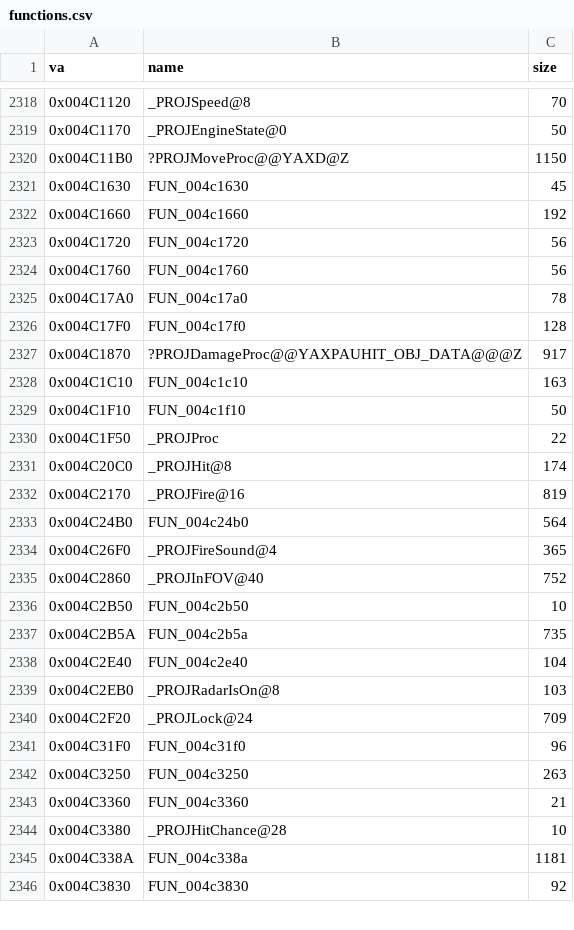
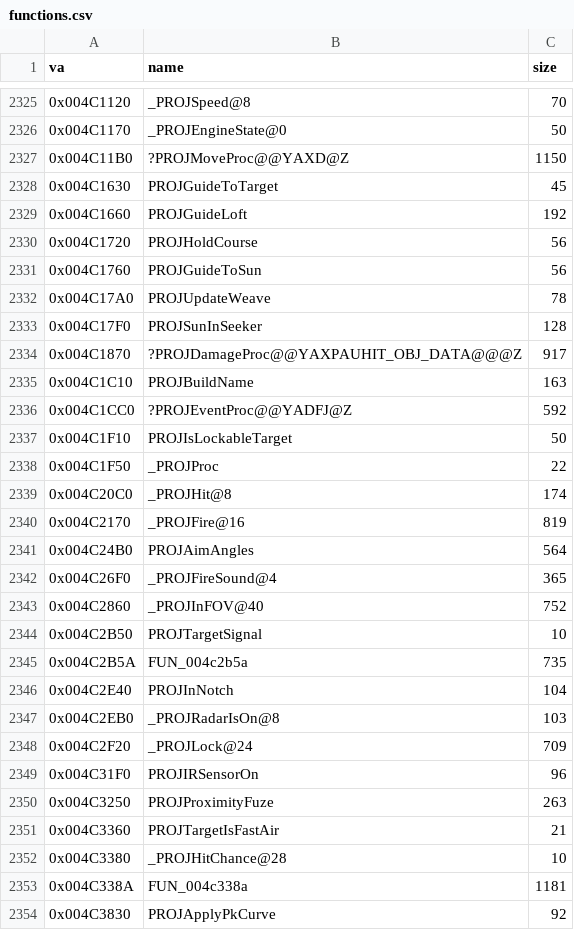
Before and after one commit to jomkz/fighters-codex, a CSV file: db/inventory/functions.csv, drawn as a sheet; only a part is shown, gaps mark what is left out; the diff covers the shown part only.

Commit message:
docs(re): weapons, collision, sound & wingman subsystems — name & document (#215 #222 #220 #217)
Batch of four subsystems (grouped to share one CI cycle):

- weapons (#215): PROJ_* projectiles/seekers/ECM, 0x4C0690-0x4C5D30 — 59 funcs
  (25 recovered), the guidance/lock/Pk/detonation model and countermeasures.
- collision (#222): COL swept collision query, 0x42B800-0x42E680 (range trimmed
  off QuickMultiButton) — 21 funcs (8 recovered), broad/narrow phase + two
  result slots.
- sound (#220): Miles/AIL mixer + MUS score, 0x4328B0-0x435C60 (range corrected)
  — 53 funcs; five folded mixer functions (incl. PollMod) materialize on apply.
- wingman (#217): WNG/GRP formation AI, 0x45E460-0x45FEC0 (range trimmed off
  INFO2) — 40 funcs; every unnamed WNG function recovered as its GRP twin.

Each: 100% functions named, referenced globals resolved, new docs/fa/*.md with
DB-checked Functions tables and theme-aware flow diagrams. Cross-subsystem shared
globals de-duplicated (one waiver per shared VA).

Closes #215. Closes #222. Closes #220. Closes #217.

```diff
--- a/db/inventory/functions.csv
+++ b/db/inventory/functions.csv
@@ -2320,11 +2327,12 @@ va,name,size
 0x004C11B0,?PROJMoveProc@@YAXD@Z,1150
-0x004C1630,FUN_004c1630,45
-0x004C1660,FUN_004c1660,192
-0x004C1720,FUN_004c1720,56
-0x004C1760,FUN_004c1760,56
-0x004C17A0,FUN_004c17a0,78
-0x004C17F0,FUN_004c17f0,128
+0x004C1630,PROJGuideToTarget,45
+0x004C1660,PROJGuideLoft,192
+0x004C1720,PROJHoldCourse,56
+0x004C1760,PROJGuideToSun,56
+0x004C17A0,PROJUpdateWeave,78
+0x004C17F0,PROJSunInSeeker,128
 0x004C1870,?PROJDamageProc@@YAXPAUHIT_OBJ_DATA@@@Z,917
-0x004C1C10,FUN_004c1c10,163
-0x004C1F10,FUN_004c1f10,50
+0x004C1C10,PROJBuildName,163
+0x004C1CC0,?PROJEventProc@@YADFJ@Z,592
+0x004C1F10,PROJIsLockableTarget,50
 0x004C1F50,_PROJProc,22
@@ -2332,15 +2340,15 @@ va,name,size
 0x004C2170,_PROJFire@16,819
-0x004C24B0,FUN_004c24b0,564
+0x004C24B0,PROJAimAngles,564
 0x004C26F0,_PROJFireSound@4,365
 0x004C2860,_PROJInFOV@40,752
-0x004C2B50,FUN_004c2b50,10
+0x004C2B50,PROJTargetSignal,10
 0x004C2B5A,FUN_004c2b5a,735
-0x004C2E40,FUN_004c2e40,104
+0x004C2E40,PROJInNotch,104
 0x004C2EB0,_PROJRadarIsOn@8,103
 0x004C2F20,_PROJLock@24,709
-0x004C31F0,FUN_004c31f0,96
-0x004C3250,FUN_004c3250,263
-0x004C3360,FUN_004c3360,21
+0x004C31F0,PROJIRSensorOn,96
+0x004C3250,PROJProximityFuze,263
+0x004C3360,PROJTargetIsFastAir,21
 0x004C3380,_PROJHitChance@28,10
 0x004C338A,FUN_004c338a,1181
-0x004C3830,FUN_004c3830,92
+0x004C3830,PROJApplyPkCurve,92
```
Also changed, not shown: 7 added rows and 32 edited cells elsewhere in this file, db/inventory/globals.csv, db/inventory/ranges.csv, 15 other files.
